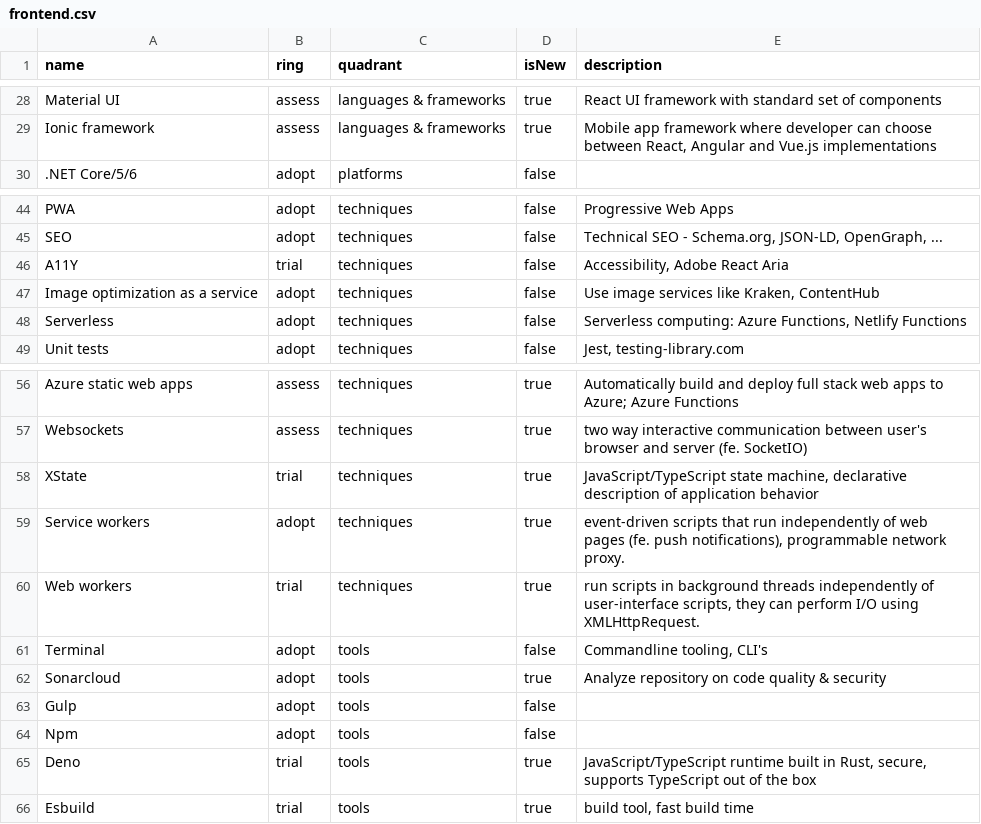
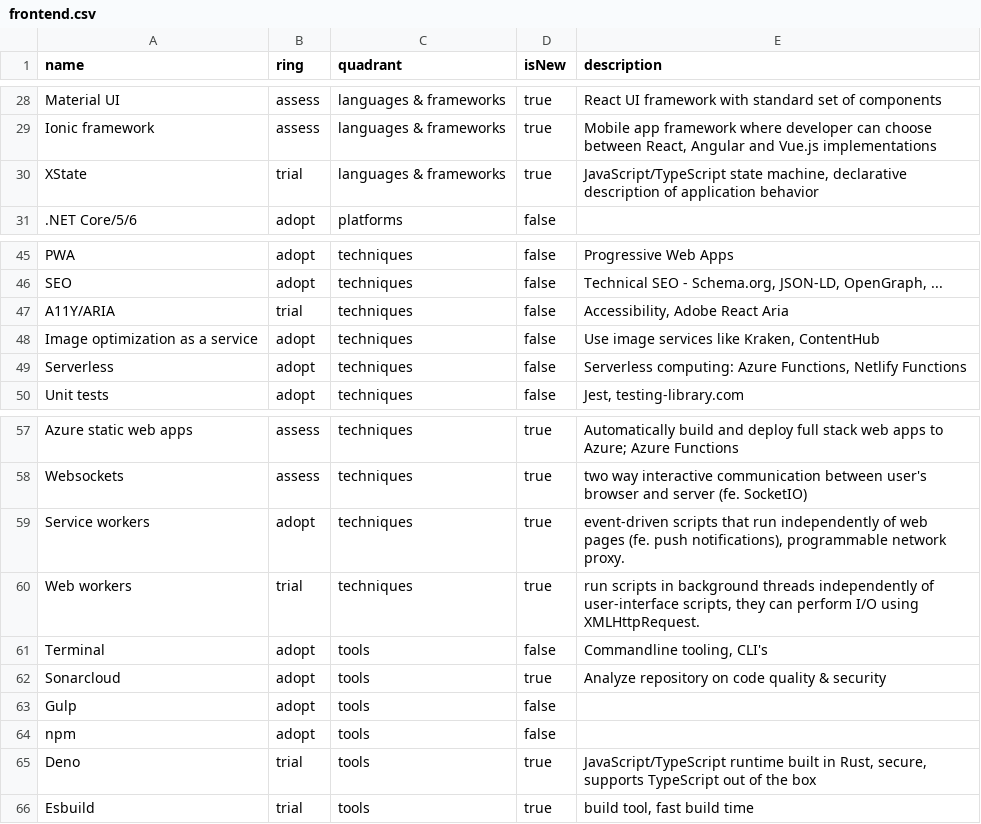
Before and after one commit to macaw-cad/radar, a CSV file: frontend.csv, drawn as a sheet; only a part is shown, gaps mark what is left out.

```diff
--- a/frontend.csv
+++ b/frontend.csv
@@ -32,2 +32,3 @@ Material UI,assess,languages & frameworks,true,React UI framework with standard
 Ionic framework,assess,languages & frameworks,true,"Mobile app framework where developer can choose between React, Angular and Vue.js implementations"
+XState,trial,languages & frameworks,true,"JavaScript/TypeScript state machine, declarative description of application behavior"
 .NET Core/5/6,adopt,platforms,false,
@@ -48,3 +49,3 @@ PWA,adopt,techniques,false,Progressive Web Apps
 SEO,adopt,techniques,false,"Technical SEO - Schema.org, JSON-LD, OpenGraph, ..."
-A11Y,trial,techniques,false,"Accessibility, Adobe React Aria"
+A11Y/ARIA,trial,techniques,false,"Accessibility, Adobe React Aria"
 Image optimization as a service,adopt,techniques,false,"Use image services like Kraken, ContentHub"
@@ -60,3 +61,2 @@ Azure static web apps,assess,techniques,true,Automatically build and deploy full
 Websockets,assess,techniques,true,two way interactive communication between user's browser and server (fe. SocketIO)
-XState,trial,techniques,true,"JavaScript/TypeScript state machine, declarative description of application behavior"
 Service workers,adopt,techniques,true,"event-driven scripts that run independently of web pages (fe. push notifications), programmable network proxy."
@@ -66,3 +66,3 @@ Sonarcloud,adopt,tools,true,Analyze repository on code quality & security
 Gulp,adopt,tools,false,
-Npm,adopt,tools,false,
+npm,adopt,tools,false,
 Deno,trial,tools,true,"JavaScript/TypeScript runtime built in Rust, secure, supports TypeScript out of the box"
```
Also changed, not shown: 1 other file.
